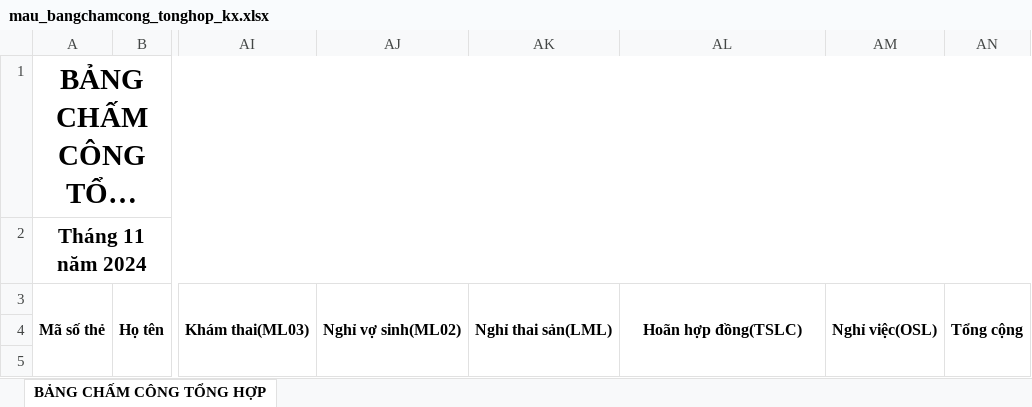
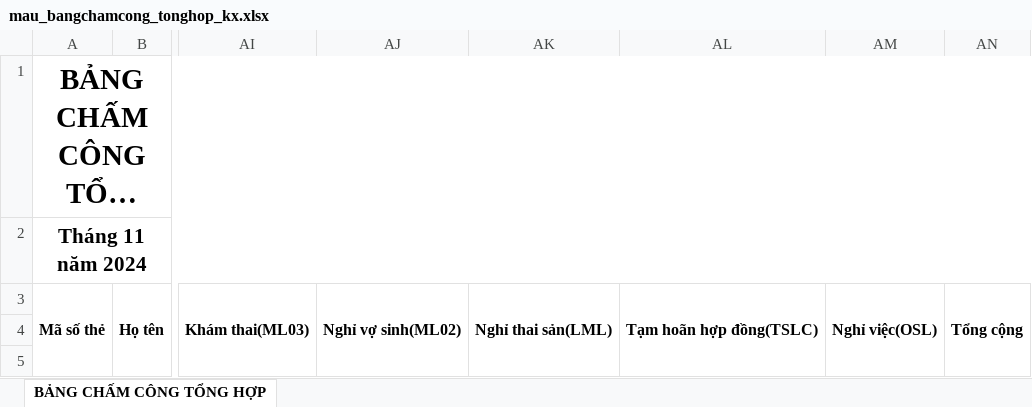
Before and after one commit to mrdotiendat1992/HRM, an Excel workbook: static/uploads/mau/bangcong/mau_bangchamcong_tonghop_kx.xlsx, sheet BẢNG CHẤM CÔNG TỔNG HỢP, drawn as a sheet; only a part is shown, gaps mark what is left out; long unchanged cells end in …; values as stored, in another font and other column widths than the file's, no borders; the diff names each change by its address in the sheet, - before the commit and + after, or states it on an @@ line.

```diff
--- a/static/uploads/mau/bangcong/mau_bangchamcong_tonghop_kx.xlsx (sheet BẢNG CHẤM CÔNG TỔNG HỢP)
+++ b/static/uploads/mau/bangcong/mau_bangchamcong_tonghop_kx.xlsx (sheet BẢNG CHẤM CÔNG TỔNG HỢP)
-AL3: Hoãn hợp đồng(TSLC)
+AL3: Tạm hoãn hợp đồng(TSLC)
```
Also changed, not shown: static/uploads/mau/bangcong/mau_bangchamcong_tonghop.xlsx, 1 other file.
